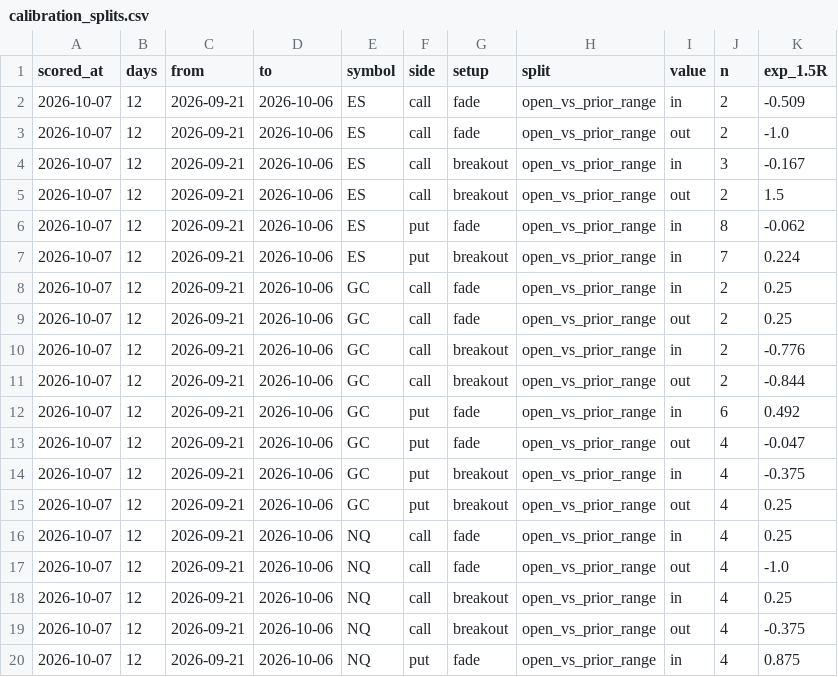
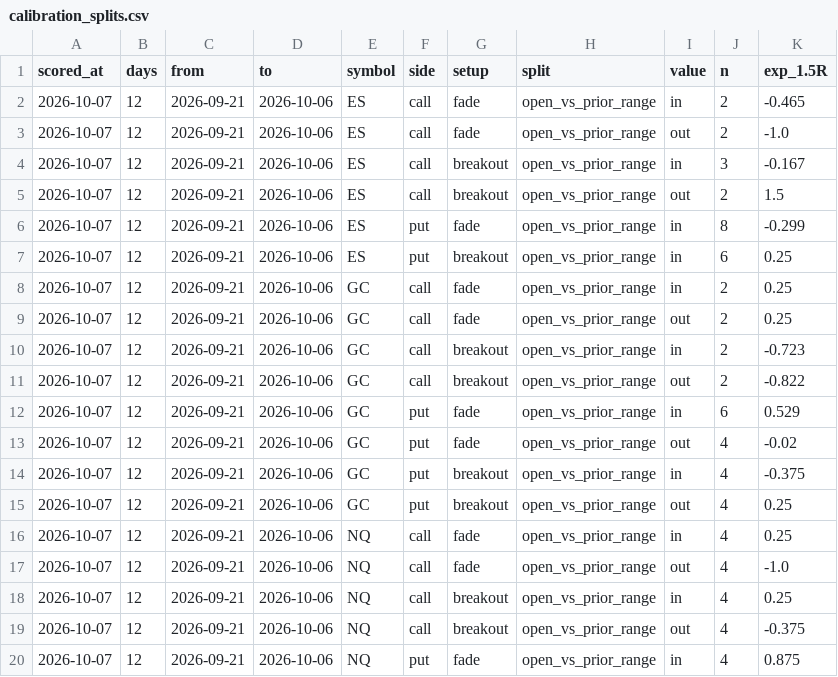
Before and after one commit to OverleveragedWhale/Gamma_X, a CSV file: calibration_splits.csv, drawn as a sheet; only a part is shown.

```diff
--- a/calibration_splits.csv
+++ b/calibration_splits.csv
@@ -1,3 +1,3 @@
 scored_at,days,from,to,symbol,side,setup,split,value,n,exp_1.5R
-2026-10-07,12,2026-09-21,2026-10-06,ES,call,fade,open_vs_prior_range,in,2,-0.509
+2026-10-07,12,2026-09-21,2026-10-06,ES,call,fade,open_vs_prior_range,in,2,-0.465
 2026-10-07,12,2026-09-21,2026-10-06,ES,call,fade,open_vs_prior_range,out,2,-1.0
@@ -5,10 +5,10 @@ scored_at,days,from,to,symbol,side,setup,split,value,n,exp_1.5R
 2026-10-07,12,2026-09-21,2026-10-06,ES,call,breakout,open_vs_prior_range,out,2,1.5
-2026-10-07,12,2026-09-21,2026-10-06,ES,put,fade,open_vs_prior_range,in,8,-0.062
-2026-10-07,12,2026-09-21,2026-10-06,ES,put,breakout,open_vs_prior_range,in,7,0.224
+2026-10-07,12,2026-09-21,2026-10-06,ES,put,fade,open_vs_prior_range,in,8,-0.299
+2026-10-07,12,2026-09-21,2026-10-06,ES,put,breakout,open_vs_prior_range,in,6,0.25
 2026-10-07,12,2026-09-21,2026-10-06,GC,call,fade,open_vs_prior_range,in,2,0.25
 2026-10-07,12,2026-09-21,2026-10-06,GC,call,fade,open_vs_prior_range,out,2,0.25
-2026-10-07,12,2026-09-21,2026-10-06,GC,call,breakout,open_vs_prior_range,in,2,-0.776
-2026-10-07,12,2026-09-21,2026-10-06,GC,call,breakout,open_vs_prior_range,out,2,-0.844
-2026-10-07,12,2026-09-21,2026-10-06,GC,put,fade,open_vs_prior_range,in,6,0.492
-2026-10-07,12,2026-09-21,2026-10-06,GC,put,fade,open_vs_prior_range,out,4,-0.047
+2026-10-07,12,2026-09-21,2026-10-06,GC,call,breakout,open_vs_prior_range,in,2,-0.723
+2026-10-07,12,2026-09-21,2026-10-06,GC,call,breakout,open_vs_prior_range,out,2,-0.822
+2026-10-07,12,2026-09-21,2026-10-06,GC,put,fade,open_vs_prior_range,in,6,0.529
+2026-10-07,12,2026-09-21,2026-10-06,GC,put,fade,open_vs_prior_range,out,4,-0.02
 2026-10-07,12,2026-09-21,2026-10-06,GC,put,breakout,open_vs_prior_range,in,4,-0.375
```
Also changed, not shown: calibration_history.csv, 7 other files.
